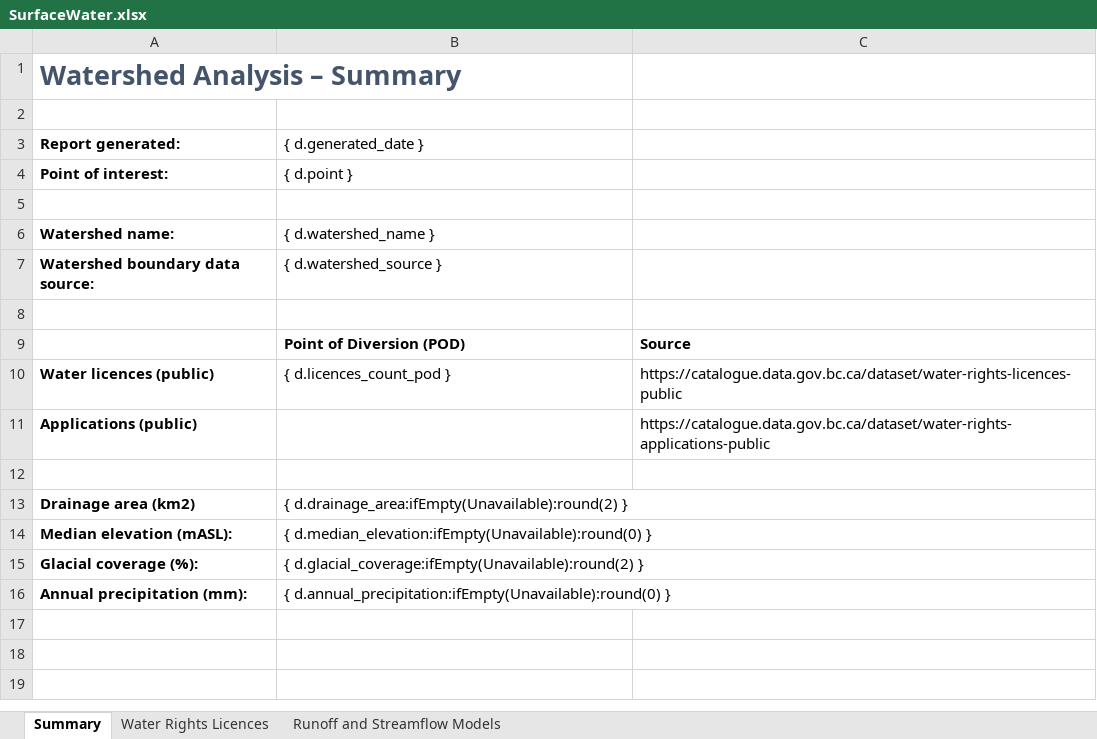
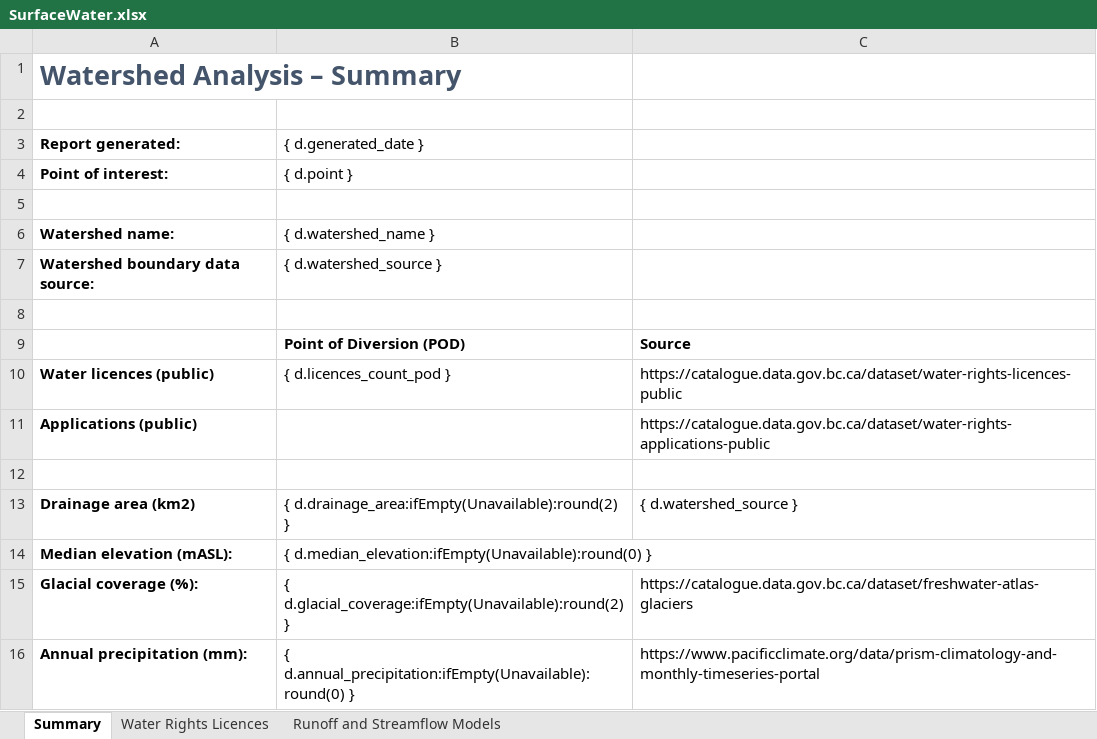
Before and after one commit to bcgov/WALLY, an Excel workbook: backend/api/v1/watersheds/templates/SurfaceWater.xlsx, sheet Summary, drawn as a sheet; values as stored, in another font and other column widths than the file's, no borders; the diff names each change by its address in the sheet, - before the commit and + after, or states it on an @@ line.

Commit message:
add sources

```diff
--- a/backend/api/v1/watersheds/templates/SurfaceWater.xlsx (sheet Summary)
+++ b/backend/api/v1/watersheds/templates/SurfaceWater.xlsx (sheet Summary)
-C13: (empty)
+C13: { d.watershed_source }
-C15: (empty)
+C15: https://catalogue.data.gov.bc.ca/dataset/freshwater-atlas-glaciers
-C16: (empty)
+C16: https://www.pacificclimate.org/data/prism-climatology-and-monthly-timeseries-portal
```
Also changed, not shown: 1 other file.
